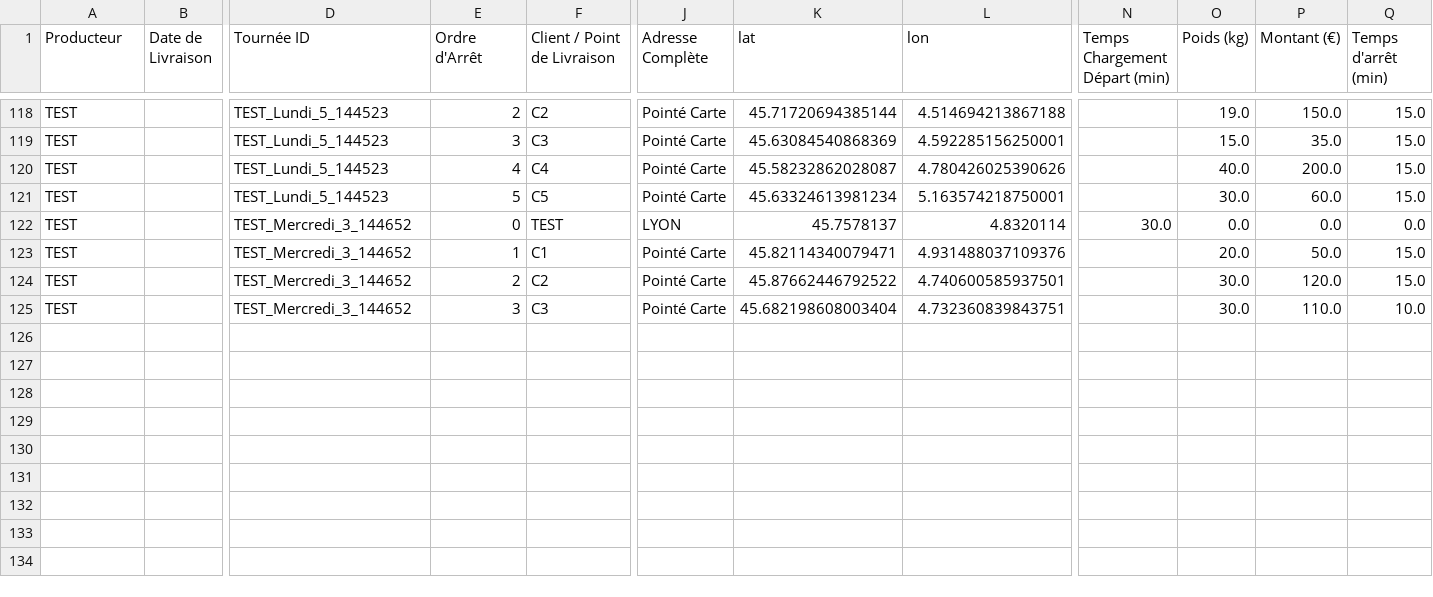
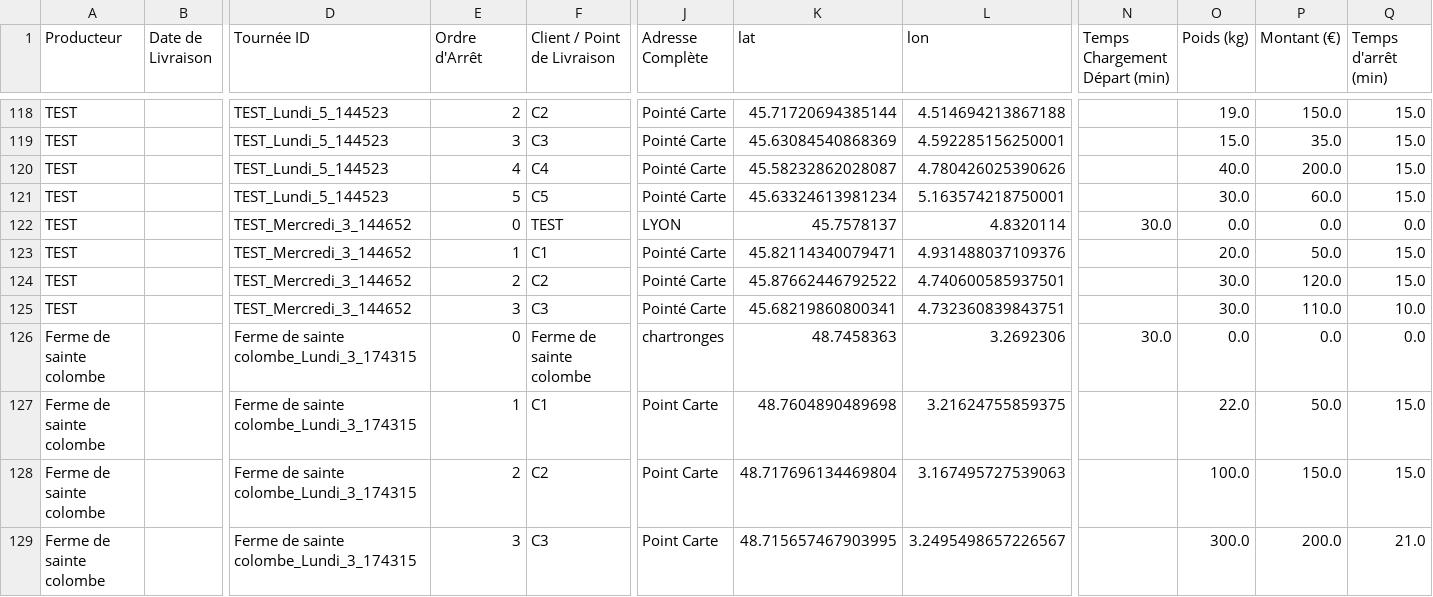
Before and after one commit to pierrealainmory-hue/logistique-data-projet, a CSV file: TestLogistique - FichierTest.csv, drawn as a sheet; only a part is shown, gaps mark what is left out; rows hold the shown columns only; the diff names each change by its address in the sheet, - before the commit and + after, or states it on an @@ line.

Commit message:
Ajout Tournée Ferme de sainte colombe_Lundi_3_174315

```diff
--- a/TestLogistique - FichierTest.csv
+++ b/TestLogistique - FichierTest.csv
-K125 (lat): 45.682198608003404
+K125 (lat): 45.68219860800341
+row 126: Ferme de sainte colombe |  | Ferme de sainte colombe_Lundi_3_174315 | 0 | Ferme de sainte colombe | chartronges | 48.7458363 | 3.2692306 | 30.0 | 0.0 | 0.0 | 0.0
+row 127: Ferme de sainte colombe |  | Ferme de sainte colombe_Lundi_3_174315 | 1 | C1 | Point Carte | 48.7604890489698 | 3.21624755859375 |  | 22.0 | 50.0 | 15.0
+row 128: Ferme de sainte colombe |  | Ferme de sainte colombe_Lundi_3_174315 | 2 | C2 | Point Carte | 48.717696134469804 | 3.167495727539063 |  | 100.0 | 150.0 | 15.0
+row 129: Ferme de sainte colombe |  | Ferme de sainte colombe_Lundi_3_174315 | 3 | C3 | Point Carte | 48.715657467903995 | 3.2495498657226567 |  | 300.0 | 200.0 | 21.0
```
